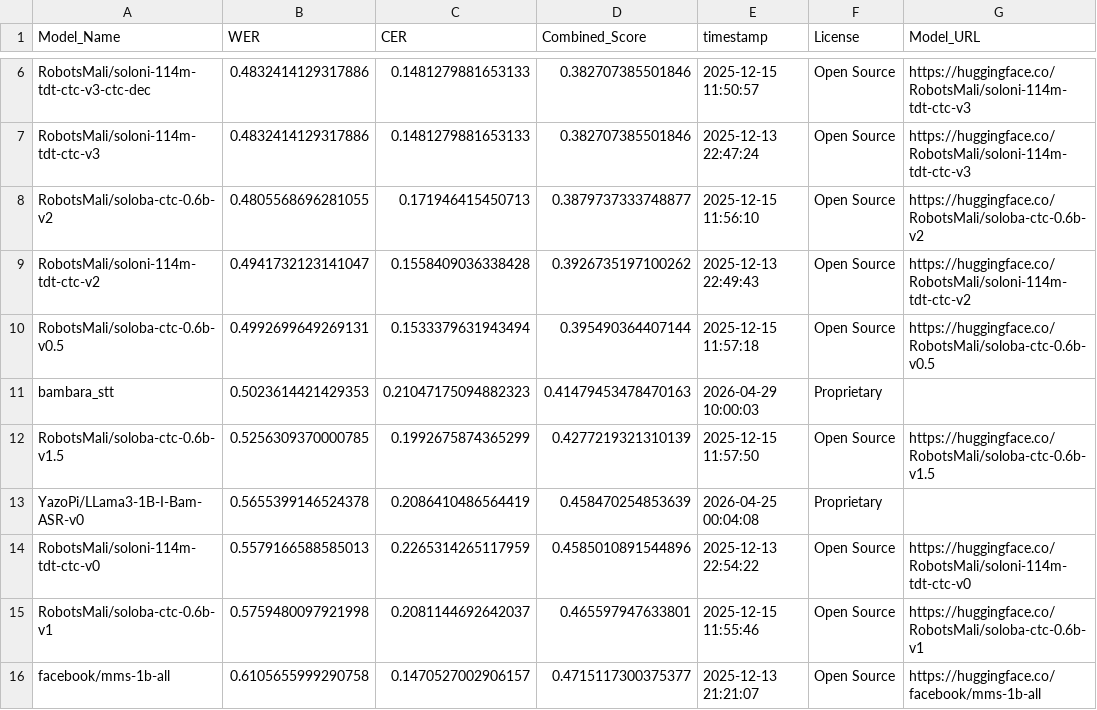
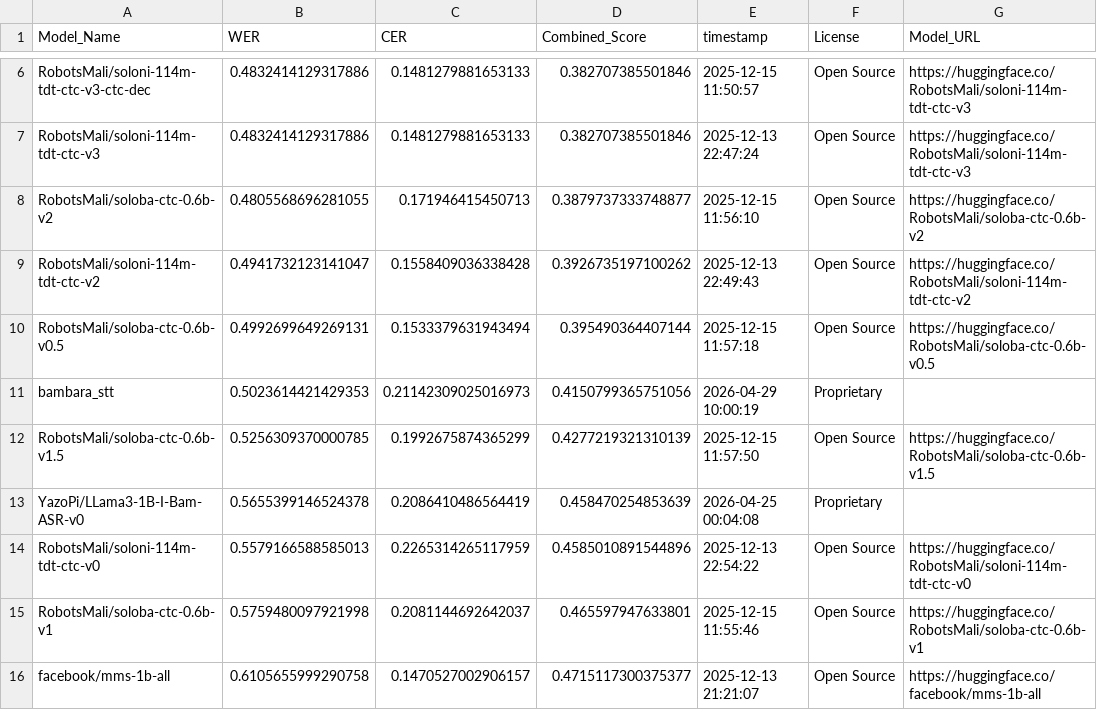
Before and after one commit to MALIBA-AI/bambara-asr-leaderboard, a CSV file: leaderboard.csv, drawn as a sheet; only a part is shown, gaps mark what is left out.

Commit message:
Update leaderboard for model: bambara_stt

```diff
--- a/leaderboard.csv
+++ b/leaderboard.csv
@@ -10,3 +10,3 @@ RobotsMali/soloni-114m-tdt-ctc-v2,0.4941732123141047,0.1558409036338428,0.392673
 RobotsMali/soloba-ctc-0.6b-v0.5,0.4992699649269131,0.1533379631943494,0.395490364407144,2025-12-15 11:57:18,Open Source,https://huggingface.co/RobotsMali/soloba-ctc-0.6b-v0.5
-bambara_stt,0.5023614421429353,0.21047175094882323,0.41479453478470163,2026-04-29 10:00:03,Proprietary,
+bambara_stt,0.5023614421429353,0.21142309025016973,0.4150799365751056,2026-04-29 10:00:19,Proprietary,
 RobotsMali/soloba-ctc-0.6b-v1.5,0.5256309370000785,0.1992675874365299,0.4277219321310139,2025-12-15 11:57:50,Open Source,https://huggingface.co/RobotsMali/soloba-ctc-0.6b-v1.5
```
